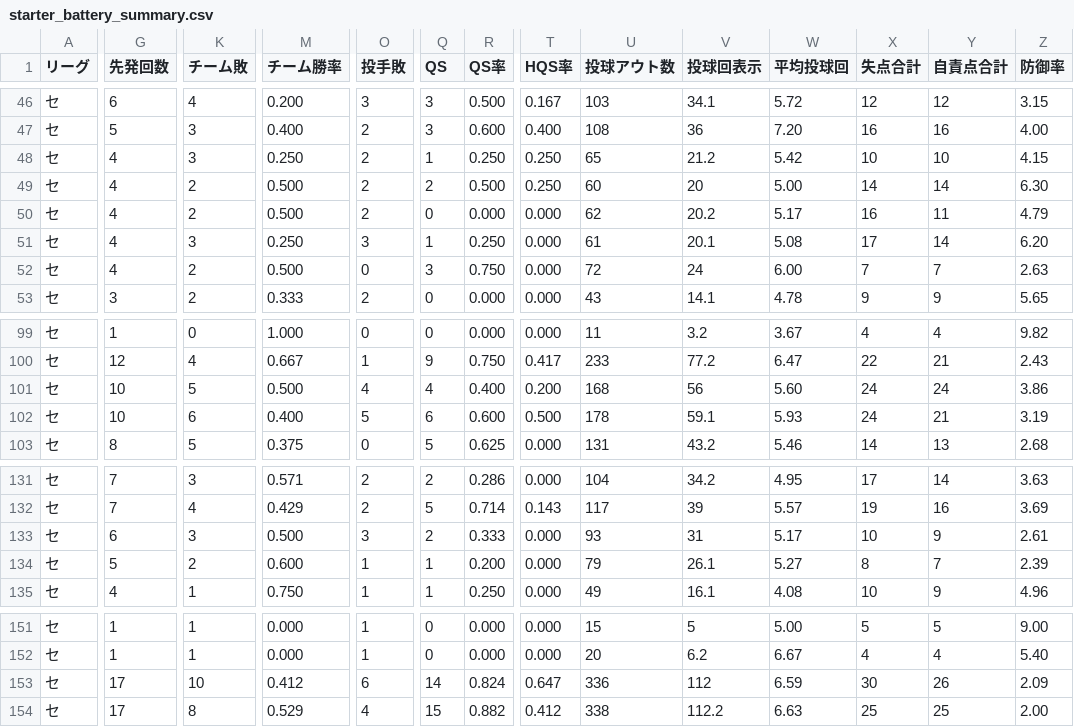
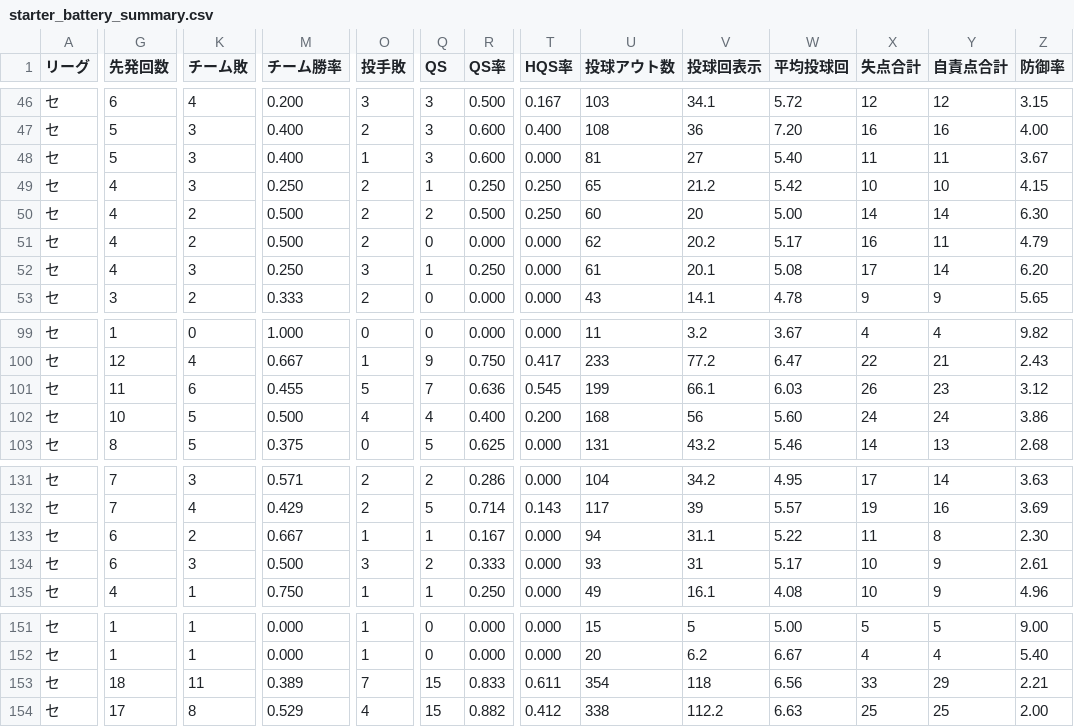
Before and after one commit to hitoshihirai07-hash/player-lens.pages, a CSV file: data/starter_battery_summary.csv, drawn as a sheet; only a part is shown, gaps mark what is left out; removed rows and columns are numbered as before the commit, all else as after; rows hold the shown columns only; the diff covers the shown part only; the diff names each change by its address in the sheet, - before the commit and + after, or states it on an @@ line.

```diff
--- a/data/starter_battery_summary.csv
+++ b/data/starter_battery_summary.csv
+row 48: セ | 5 | 3 | 0.400 | 1 | 3 | 0.600 | 0.000 | 81 | 27 | 5.40 | 11 | 11 | 3.67
-row 52: セ | 4 | 2 | 0.500 | 0 | 3 | 0.750 | 0.000 | 72 | 24 | 6.00 | 7 | 7 | 2.63
+row 101: セ | 11 | 6 | 0.455 | 5 | 7 | 0.636 | 0.545 | 199 | 66.1 | 6.03 | 26 | 23 | 3.12
-row 102: セ | 10 | 6 | 0.400 | 5 | 6 | 0.600 | 0.500 | 178 | 59.1 | 5.93 | 24 | 21 | 3.19
+row 133: セ | 6 | 2 | 0.667 | 1 | 1 | 0.167 | 0.000 | 94 | 31.1 | 5.22 | 11 | 8 | 2.30
-row 134: セ | 5 | 2 | 0.600 | 1 | 1 | 0.200 | 0.000 | 79 | 26.1 | 5.27 | 8 | 7 | 2.39
-G153 (先発回数): 17
+G153 (先発回数): 18
-K153 (チーム敗): 10
+K153 (チーム敗): 11
-M153 (チーム勝率): 0.412
+M153 (チーム勝率): 0.389
-O153 (投手敗): 6
+O153 (投手敗): 7
-Q153 (QS): 14
+Q153 (QS): 15
-R153 (QS率): 0.824
+R153 (QS率): 0.833
-T153 (HQS率): 0.647
+T153 (HQS率): 0.611
-U153 (投球アウト数): 336
+U153 (投球アウト数): 354
-V153 (投球回表示): 112
+V153 (投球回表示): 118
-W153 (平均投球回): 6.59
+W153 (平均投球回): 6.56
-X153 (失点合計): 30
+X153 (失点合計): 33
-Y153 (自責点合計): 26
+Y153 (自責点合計): 29
-Z153 (防御率): 2.09
+Z153 (防御率): 2.21
```
Also changed, not shown: 4 edited cells elsewhere in this file, data/fielding_summary.csv, data/preview_starter.csv, 15 other files.
